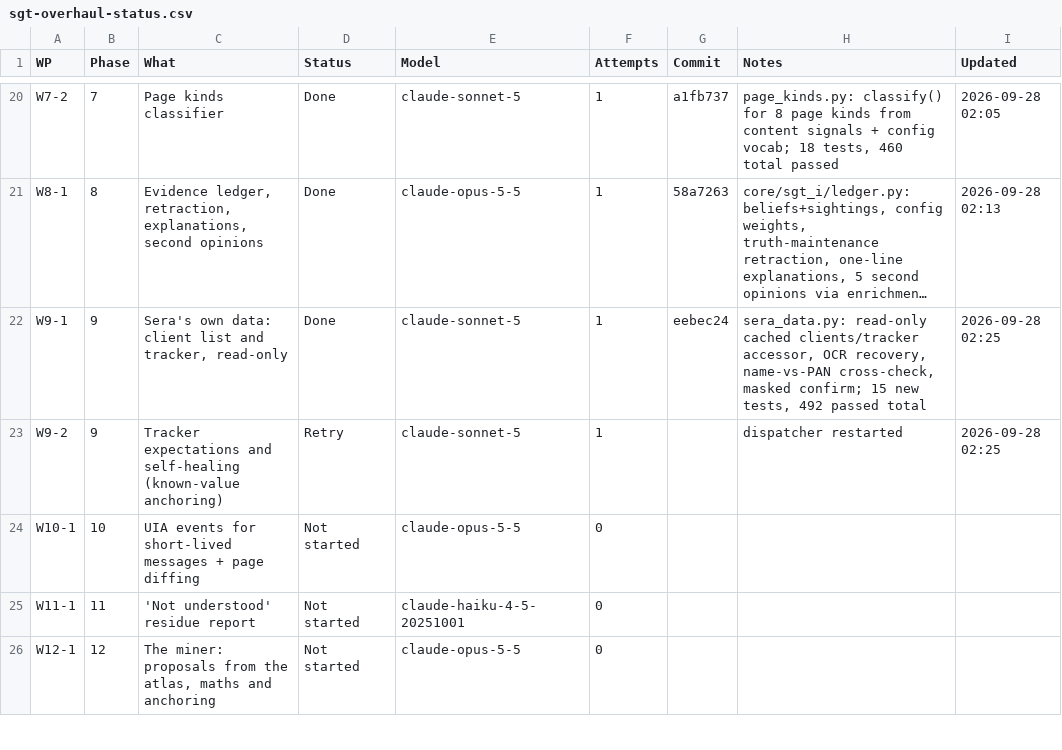
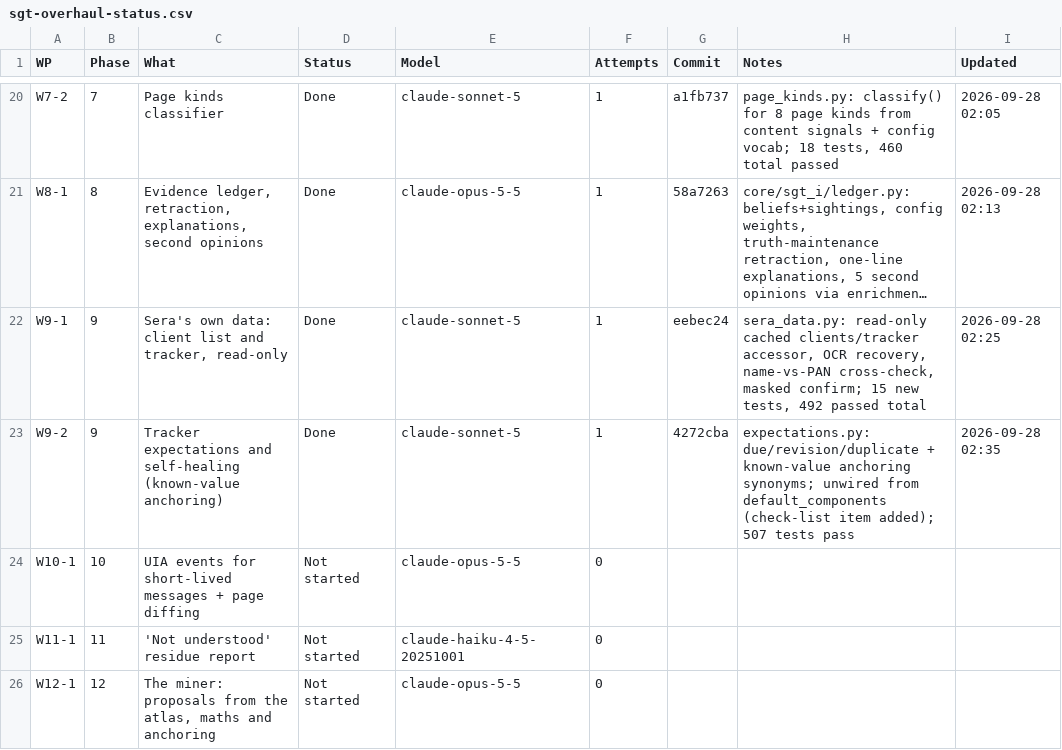
Before and after one commit to NexCardel/Project_Sera, a CSV file: docs/sgt-overhaul-status.csv, drawn as a sheet; only a part is shown, gaps mark what is left out; long unchanged cells end in …; the diff names each change by its address in the sheet, - before the commit and + after, or states it on an @@ line.

```diff
--- a/docs/sgt-overhaul-status.csv
+++ b/docs/sgt-overhaul-status.csv
-D23 (Status): Retry
+D23 (Status): Done
-G23 (Commit): (empty)
+G23 (Commit): 4272cba
-H23 (Notes): dispatcher restarted
+H23 (Notes): expectations.py: due/revision/duplicate + known-value anchoring synonyms; unwired from default_components (check-list item added); 507 tests pass
-I23 (Updated): 2026-09-28 02:25
+I23 (Updated): 2026-09-28 02:35
```
